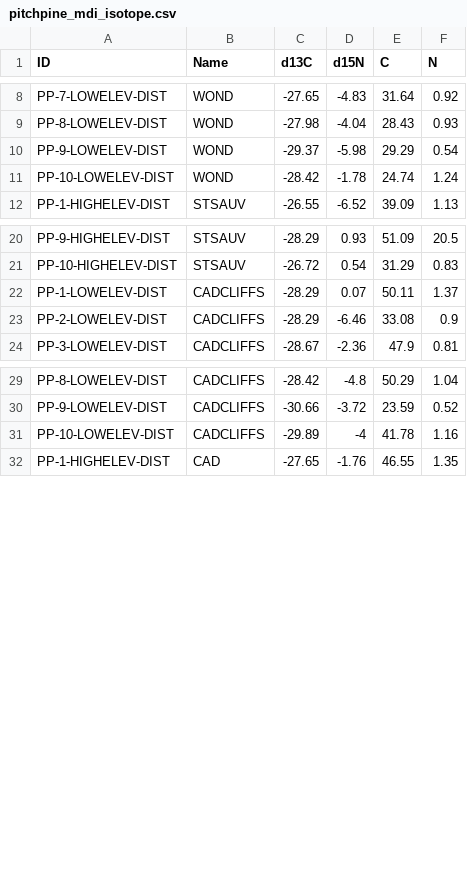
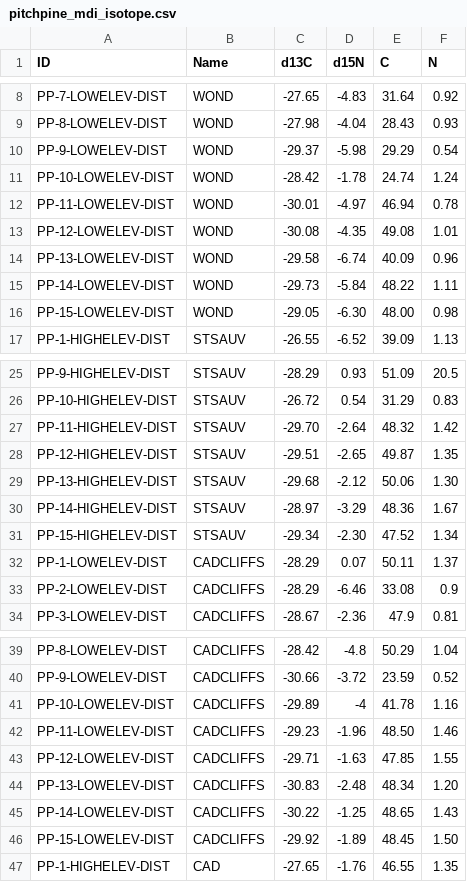
Before and after one commit to SmithEcophysLab/mdi_pitchpine, a CSV file: data/raw/pitchpine_mdi_isotope.csv, drawn as a sheet; only a part is shown, gaps mark what is left out.

```diff
--- a/data/raw/pitchpine_mdi_isotope.csv
+++ b/data/raw/pitchpine_mdi_isotope.csv
@@ -11,2 +11,7 @@ PP-9-LOWELEV-DIST,WOND,-29.37,-5.98,29.29,0.54
 PP-10-LOWELEV-DIST,WOND,-28.42,-1.78,24.74,1.24
+PP-11-LOWELEV-DIST,WOND,-30.01,-4.97,46.94,0.78
+PP-12-LOWELEV-DIST,WOND,-30.08,-4.35,49.08,1.01
+PP-13-LOWELEV-DIST,WOND,-29.58,-6.74,40.09,0.96
+PP-14-LOWELEV-DIST,WOND,-29.73,-5.84,48.22,1.11
+PP-15-LOWELEV-DIST,WOND,-29.05,-6.30,48.00,0.98
 PP-1-HIGHELEV-DIST,STSAUV,-26.55,-6.52,39.09,1.13
@@ -21,2 +26,7 @@ PP-9-HIGHELEV-DIST,STSAUV,-28.29,0.93,51.09,20.5
 PP-10-HIGHELEV-DIST,STSAUV,-26.72,0.54,31.29,0.83
+PP-11-HIGHELEV-DIST,STSAUV,-29.70,-2.64,48.32,1.42
+PP-12-HIGHELEV-DIST,STSAUV,-29.51,-2.65,49.87,1.35
+PP-13-HIGHELEV-DIST,STSAUV,-29.68,-2.12,50.06,1.30
+PP-14-HIGHELEV-DIST,STSAUV,-28.97,-3.29,48.36,1.67
+PP-15-HIGHELEV-DIST,STSAUV,-29.34,-2.30,47.52,1.34
 PP-1-LOWELEV-DIST,CADCLIFFS,-28.29,0.07,50.11,1.37
@@ -31,2 +41,7 @@ PP-9-LOWELEV-DIST,CADCLIFFS,-30.66,-3.72,23.59,0.52
 PP-10-LOWELEV-DIST,CADCLIFFS,-29.89,-4,41.78,1.16
+PP-11-LOWELEV-DIST,CADCLIFFS,-29.23,-1.96,48.50,1.46
+PP-12-LOWELEV-DIST,CADCLIFFS,-29.71,-1.63,47.85,1.55
+PP-13-LOWELEV-DIST,CADCLIFFS,-30.83,-2.48,48.34,1.20
+PP-14-LOWELEV-DIST,CADCLIFFS,-30.22,-1.25,48.65,1.43
+PP-15-LOWELEV-DIST,CADCLIFFS,-29.92,-1.89,48.45,1.50
 PP-1-HIGHELEV-DIST,CAD,-27.65,-1.76,46.55,1.35
```
Also changed, not shown: data/mdi_all_clean.csv, 3 other files.
